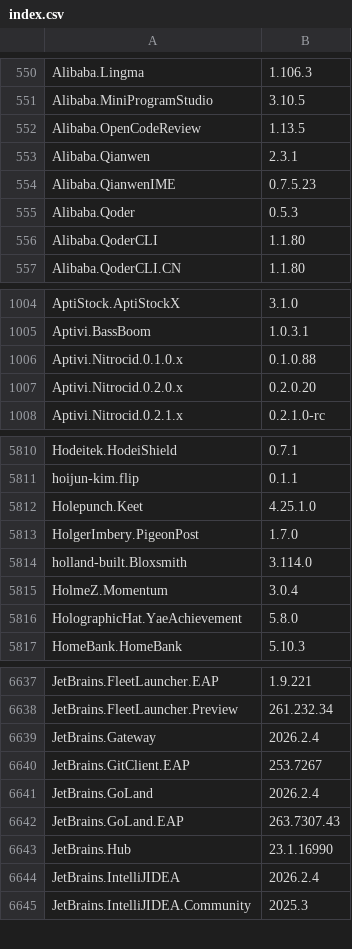
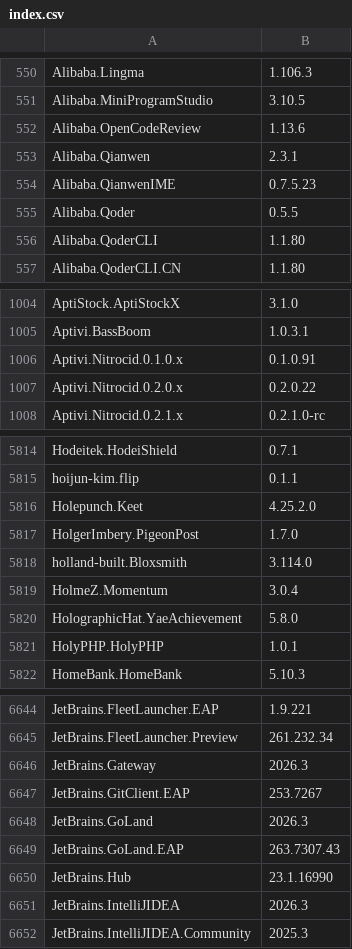
Before and after one commit to NakanoSanku/winget-pkgs-index, a CSV file: index.csv, drawn as a sheet; only a part is shown, gaps mark what is left out; the diff covers the shown part only.

```diff
--- a/index.csv
+++ b/index.csv
@@ -551,6 +551,6 @@
 "Alibaba.MiniProgramStudio","3.10.5"
-"Alibaba.OpenCodeReview","1.13.5"
+"Alibaba.OpenCodeReview","1.13.6"
 "Alibaba.Qianwen","2.3.1"
 "Alibaba.QianwenIME","0.7.5.23"
-"Alibaba.Qoder","0.5.3"
+"Alibaba.Qoder","0.5.5"
 "Alibaba.QoderCLI","1.1.80"
@@ -1005,4 +1005,4 @@
 "Aptivi.BassBoom","1.0.3.1"
-"Aptivi.Nitrocid.0.1.0.x","0.1.0.88"
-"Aptivi.Nitrocid.0.2.0.x","0.2.0.20"
+"Aptivi.Nitrocid.0.1.0.x","0.1.0.91"
+"Aptivi.Nitrocid.0.2.0.x","0.2.0.22"
 "Aptivi.Nitrocid.0.2.1.x","0.2.1.0-rc"
@@ -5811,3 +5815,3 @@
 "hoijun-kim.flip","0.1.1"
-"Holepunch.Keet","4.25.1.0"
+"Holepunch.Keet","4.25.2.0"
 "HolgerImbery.PigeonPost","1.7.0"
@@ -5816,2 +5820,3 @@
 "HolographicHat.YaeAchievement","5.8.0"
+"HolyPHP.HolyPHP","1.0.1"
 "HomeBank.HomeBank","5.10.3"
@@ -6638,8 +6645,8 @@
 "JetBrains.FleetLauncher.Preview","261.232.34"
-"JetBrains.Gateway","2026.2.4"
+"JetBrains.Gateway","2026.3"
 "JetBrains.GitClient.EAP","253.7267"
-"JetBrains.GoLand","2026.2.4"
+"JetBrains.GoLand","2026.3"
 "JetBrains.GoLand.EAP","263.7307.43"
 "JetBrains.Hub","23.1.16990"
-"JetBrains.IntelliJIDEA","2026.2.4"
+"JetBrains.IntelliJIDEA","2026.3"
 "JetBrains.IntelliJIDEA.Community","2025.3"
```
Also changed, not shown: 14 added rows and 160 edited cells elsewhere in this file, 3 other files.
